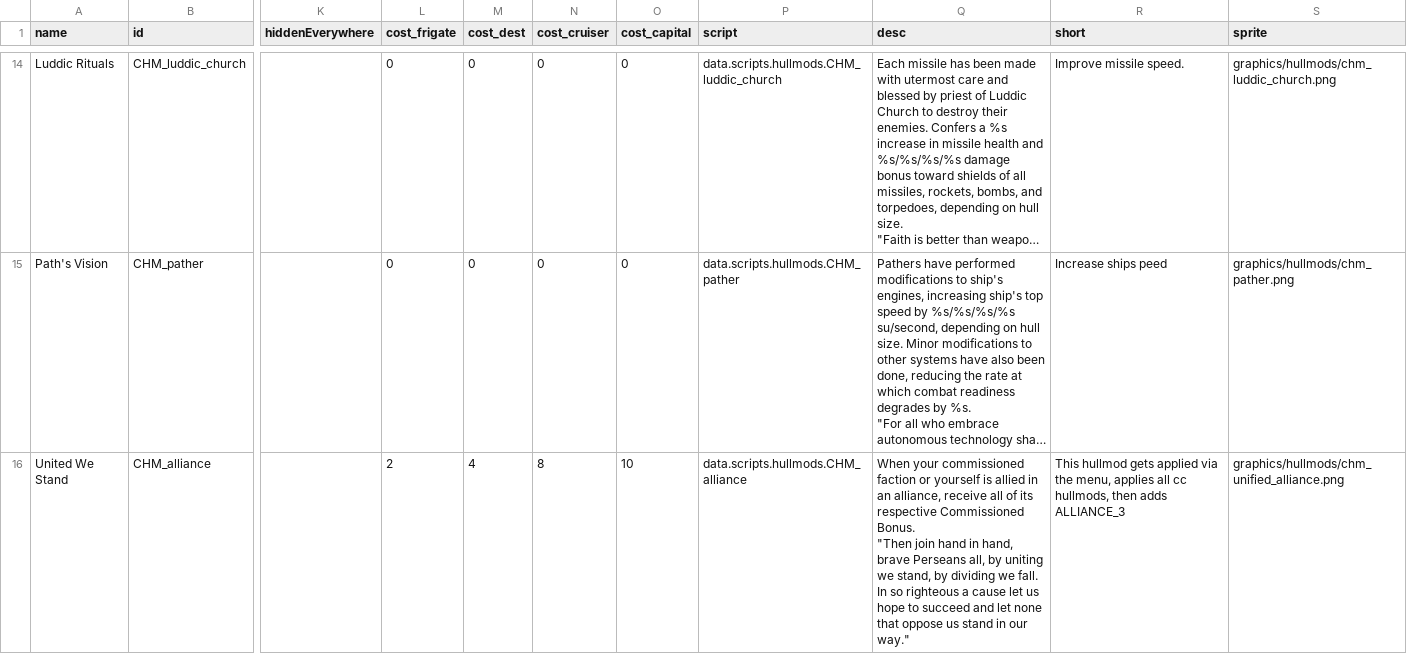
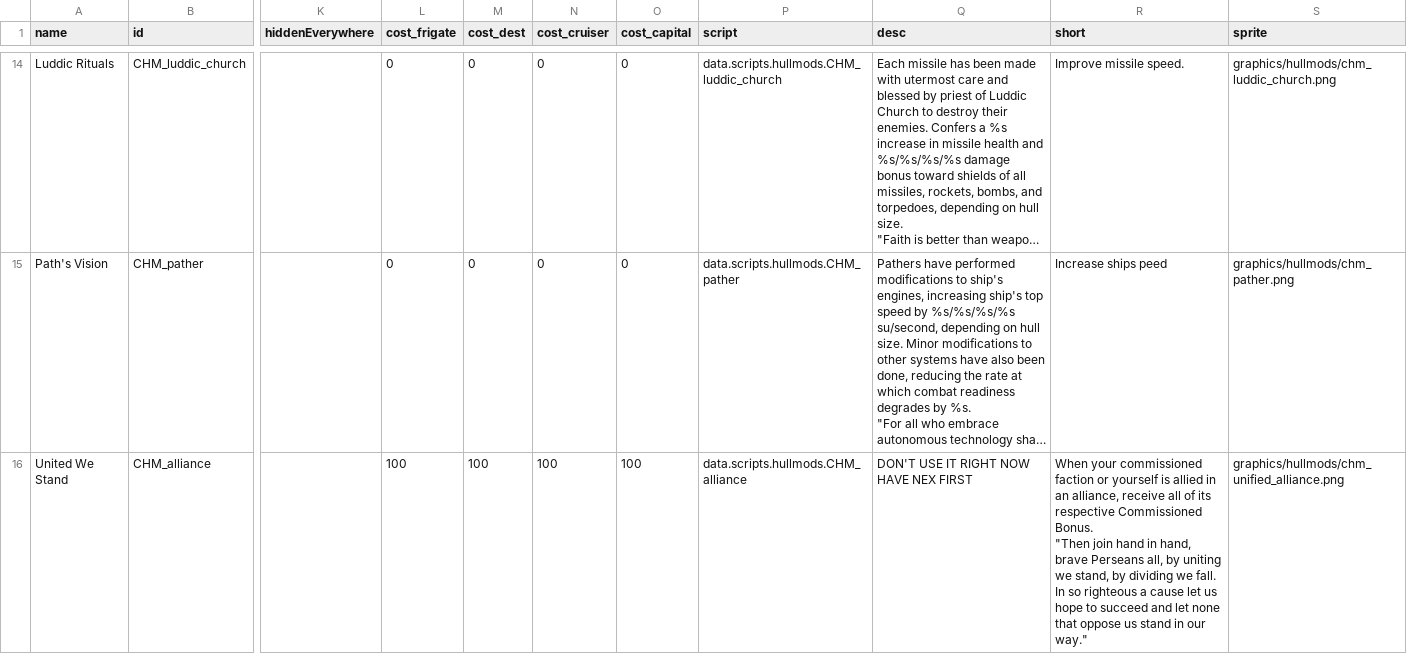
Before and after one commit to TechpriestEnginseer/solid-winner, a CSV file: data/hullmods/hull_mods.csv, drawn as a sheet; only a part is shown, gaps mark what is left out; long unchanged cells end in …; ↵ is a line break in a cell; the diff covers the shown part only; the diff names each change by its address in the sheet, - before the commit and + after, or states it on an @@ line.

```diff
--- a/data/hullmods/hull_mods.csv
+++ b/data/hullmods/hull_mods.csv
-L16 (cost_frigate): 2
+L16 (cost_frigate): 100
-M16 (cost_dest): 4
+M16 (cost_dest): 100
-N16 (cost_cruiser): 8
+N16 (cost_cruiser): 100
-O16 (cost_capital): 10
+O16 (cost_capital): 100
-Q16 (desc): When your commissioned faction or yourself is allied in an alliance, receive all of its respective Commissioned Bonus. ↵ "Then join hand in hand, brave Perseans all, by uniting we stand, by dividing we fall. In so righteous a cause let us hope to succeed and let none that oppose us stand in our way."
+Q16 (desc): DON'T USE IT RIGHT NOW HAVE NEX FIRST
-R16 (short): This hullmod gets applied via the menu, applies all cc hullmods, then adds ALLIANCE_3
+R16 (short): When your commissioned faction or yourself is allied in an alliance, receive all of its respective Commissioned Bonus. ↵ "Then join hand in hand, brave Perseans all, by uniting we stand, by dividing we fall. In so righteous a cause let us hope to succeed and let none that oppose us stand in our way."
```
Also changed, not shown: 12 edited cells elsewhere in this file, 5 other files.
